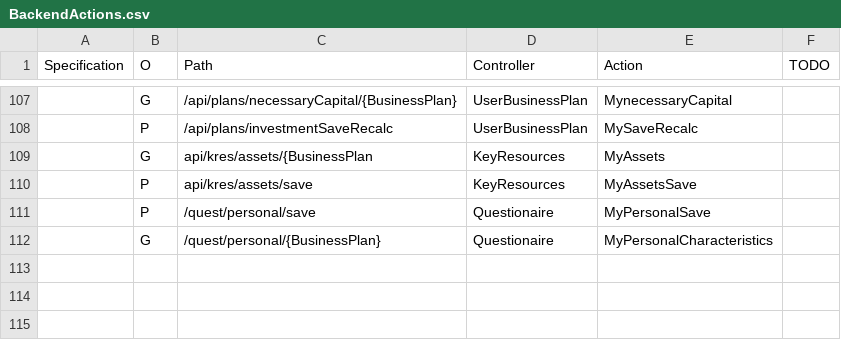
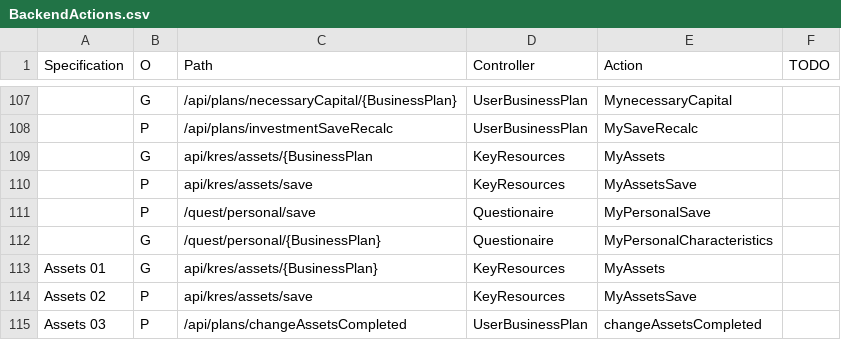
Before and after one commit to KABADATeam/KABADA-API, a CSV file: INFO/BackendActions.csv, drawn as a sheet; only a part is shown, gaps mark what is left out; the diff names each change by its address in the sheet, - before the commit and + after, or states it on an @@ line.

Commit message:
Validated implementation of the "assets" specification

```diff
--- a/INFO/BackendActions.csv
+++ b/INFO/BackendActions.csv
+row 113: Assets 01 | G | api/kres/assets/{BusinessPlan} | KeyResources | MyAssets
+row 114: Assets 02 | P | api/kres/assets/save | KeyResources | MyAssetsSave
+row 115: Assets 03 | P | /api/plans/changeAssetsCompleted | UserBusinessPlan | changeAssetsCompleted
```
